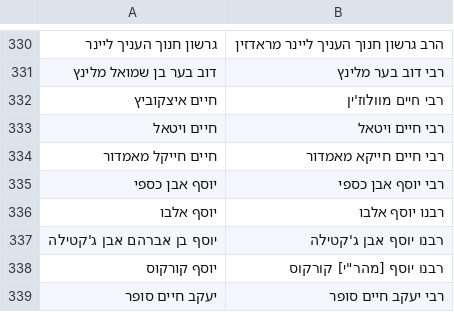
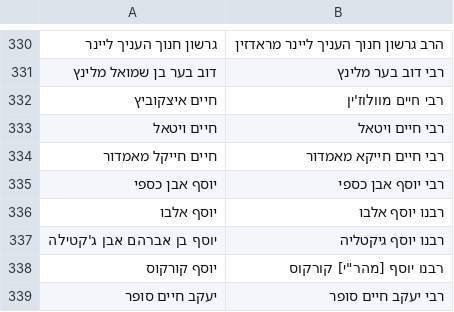
Before and after one commit to Bshlomecha/otzaria-library, a CSV file: ForDB/sefaria_author_changes.csv, drawn as a sheet; only a part is shown, gaps mark what is left out.

```diff
--- a/ForDB/sefaria_author_changes.csv
+++ b/ForDB/sefaria_author_changes.csv
@@ -336,3 +336,3 @@
 יוסף אלבו,רבנו יוסף אלבו
-יוסף בן אברהם אבן ג'קטילה,רבנו יוסף אבן ג'קטילה
+יוסף בן אברהם אבן ג'קטילה,רבנו יוסף גיקטליה
 יוסף קורקוס,"רבנו יוסף [מהר""י] קורקוס"
```
Also changed, not shown: ForDB/book_info.csv, 7 other files.
